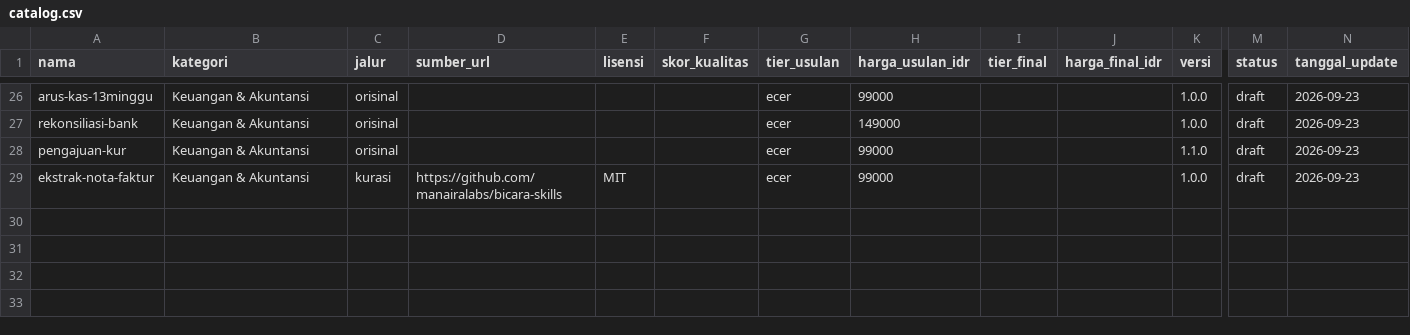
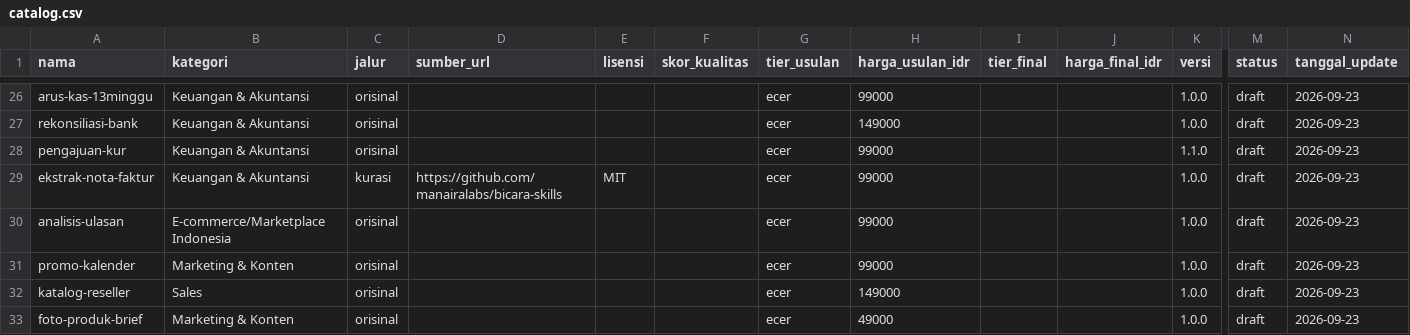
Before and after one commit to Komunitech-Skills/Skills-Product-by-Claude-Code, a CSV file: catalog.csv, drawn as a sheet; only a part is shown, gaps mark what is left out; rows hold the shown columns only; the diff names each change by its address in the sheet, - before the commit and + after, or states it on an @@ line.

```diff
--- a/catalog.csv
+++ b/catalog.csv
+row 30: analisis-ulasan | E-commerce/Marketplace Indonesia | orisinal |  |  |  | ecer | 99000 |  |  | 1.0.0 | draft | 2026-09-23
+row 31: promo-kalender | Marketing & Konten | orisinal |  |  |  | ecer | 99000 |  |  | 1.0.0 | draft | 2026-09-23
+row 32: katalog-reseller | Sales | orisinal |  |  |  | ecer | 149000 |  |  | 1.0.0 | draft | 2026-09-23
+row 33: foto-produk-brief | Marketing & Konten | orisinal |  |  |  | ecer | 49000 |  |  | 1.0.0 | draft | 2026-09-23
```
Also changed, not shown: 36 other files.
